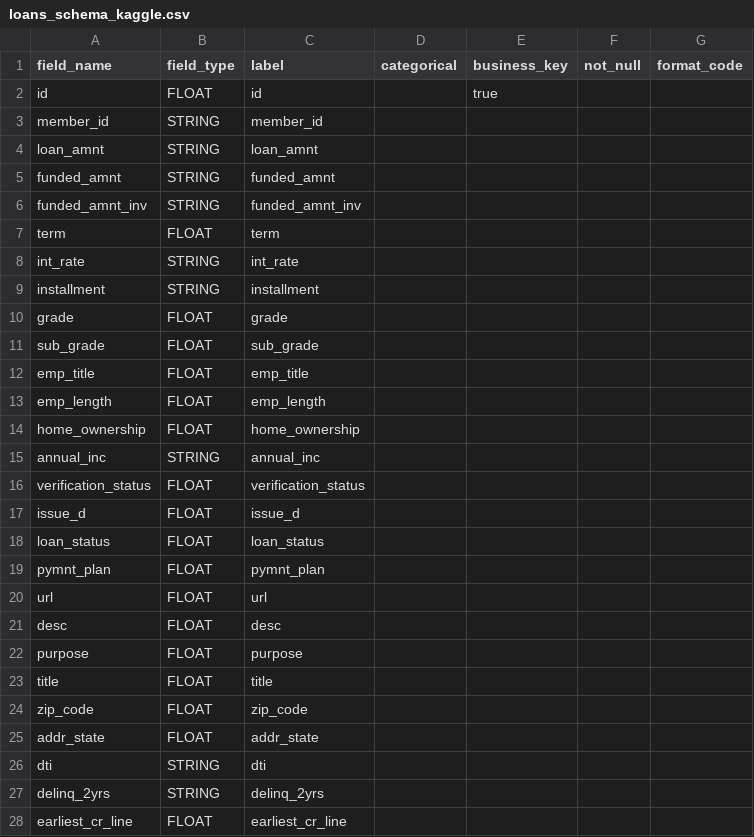
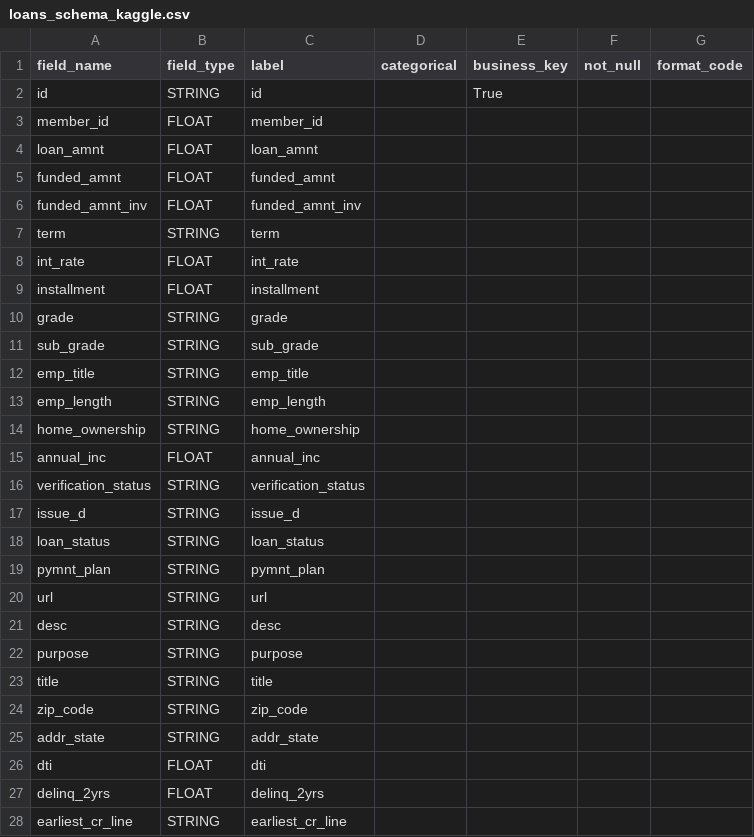
Before and after one commit to bjsp123/tracml, a CSV file: src/schemas/loans_schema_kaggle.csv, drawn as a sheet; only a part is shown; the diff covers the shown part only.

```diff
--- a/src/schemas/loans_schema_kaggle.csv
+++ b/src/schemas/loans_schema_kaggle.csv
@@ -1,28 +1,28 @@
 field_name, field_type, label, categorical, business_key, not_null, format_code
-id, FLOAT, id, ,true , ,
-member_id, STRING, member_id, , , ,
-loan_amnt, STRING, loan_amnt, , , ,
-funded_amnt, STRING, funded_amnt, , , ,
-funded_amnt_inv, STRING, funded_amnt_inv, , , ,
-term, FLOAT, term, , , ,
-int_rate, STRING, int_rate, , , ,
-installment, STRING, installment, , , ,
-grade, FLOAT, grade, , , ,
-sub_grade, FLOAT, sub_grade, , , ,
-emp_title, FLOAT, emp_title, , , ,
-emp_length, FLOAT, emp_length, , , ,
-home_ownership, FLOAT, home_ownership, , , ,
-annual_inc, STRING, annual_inc, , , ,
-verification_status, FLOAT, verification_status, , , ,
-issue_d, FLOAT, issue_d, , , ,
-loan_status, FLOAT, loan_status, , , ,
-pymnt_plan, FLOAT, pymnt_plan, , , ,
-url, FLOAT, url, , , ,
-desc, FLOAT, desc, , , ,
-purpose, FLOAT, purpose, , , ,
-title, FLOAT, title, , , ,
-zip_code, FLOAT, zip_code, , , ,
-addr_state, FLOAT, addr_state, , , ,
-dti, STRING, dti, , , ,
-delinq_2yrs, STRING, delinq_2yrs, , , ,
-earliest_cr_line, FLOAT, earliest_cr_line, , , ,
+id, STRING, id, ,True, ,
+member_id, FLOAT, member_id, , , ,
+loan_amnt, FLOAT, loan_amnt, , , ,
+funded_amnt, FLOAT, funded_amnt, , , ,
+funded_amnt_inv, FLOAT, funded_amnt_inv, , , ,
+term, STRING, term, , , ,
+int_rate, FLOAT, int_rate, , , ,
+installment, FLOAT, installment, , , ,
+grade, STRING, grade, , , ,
+sub_grade, STRING, sub_grade, , , ,
+emp_title, STRING, emp_title, , , ,
+emp_length, STRING, emp_length, , , ,
+home_ownership, STRING, home_ownership, , , ,
+annual_inc, FLOAT, annual_inc, , , ,
+verification_status, STRING, verification_status, , , ,
+issue_d, STRING, issue_d, , , ,
+loan_status, STRING, loan_status, , , ,
+pymnt_plan, STRING, pymnt_plan, , , ,
+url, STRING, url, , , ,
+desc, STRING, desc, , , ,
+purpose, STRING, purpose, , , ,
+title, STRING, title, , , ,
+zip_code, STRING, zip_code, , , ,
+addr_state, STRING, addr_state, , , ,
+dti, FLOAT, dti, , , ,
+delinq_2yrs, FLOAT, delinq_2yrs, , , ,
+earliest_cr_line, STRING, earliest_cr_line, , , ,
```
Also changed, not shown: 124 edited cells elsewhere in this file, 5 other files.
